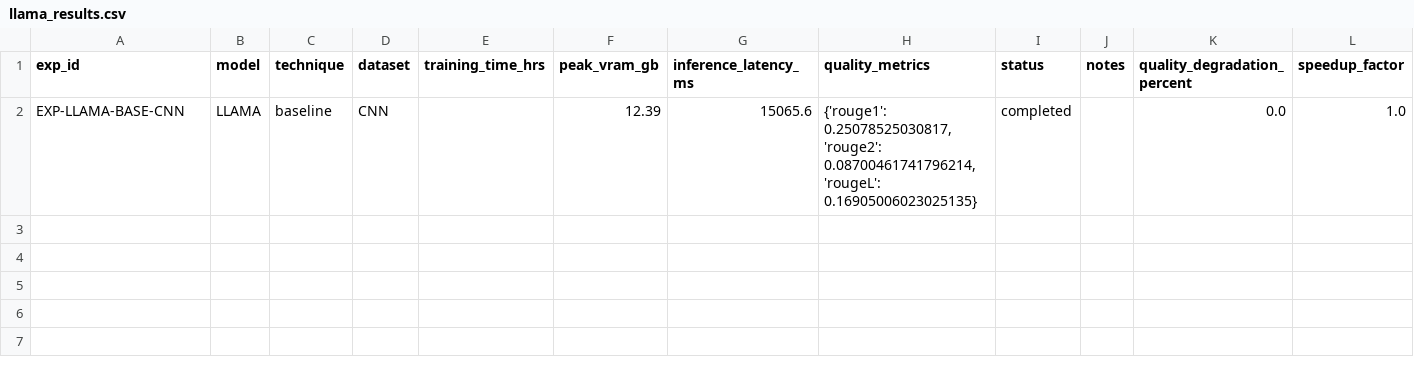
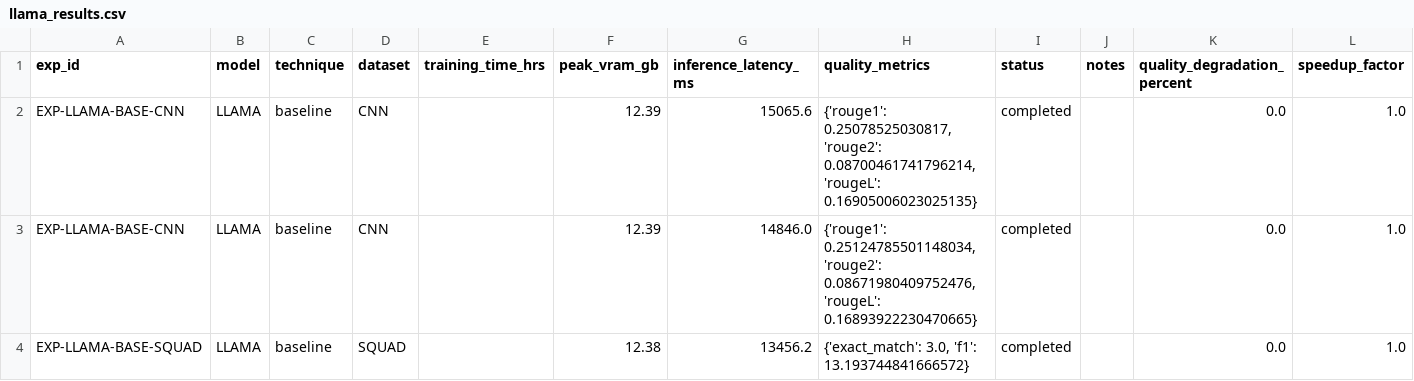
Before and after one commit to sukhraj01/LLM_RCAS_Study, a CSV file: results/llama_results.csv, drawn as a sheet; only a part is shown; rows hold the shown columns only; the diff names each change by its address in the sheet, - before the commit and + after, or states it on an @@ line.

```diff
--- a/results/llama_results.csv
+++ b/results/llama_results.csv
+row 3: EXP-LLAMA-BASE-CNN | LLAMA | baseline | CNN |  | 12.39 | 14846.0 | {'rouge1': 0.25124785501148034, 'rouge2': 0.08671980409752476, 'rougeL': 0.16893922230470665} | completed |  | 0.0 | 1.0
+row 4: EXP-LLAMA-BASE-SQUAD | LLAMA | baseline | SQUAD |  | 12.38 | 13456.2 | {'exact_match': 3.0, 'f1': 13.193744841666572} | completed |  | 0.0 | 1.0
```
Also changed, not shown: logs/experiment_tracking.csv, results/mis_results.csv, 4 other files.
